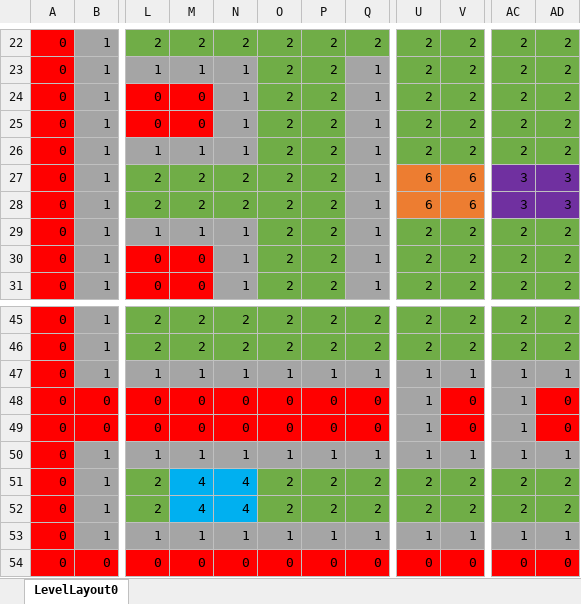
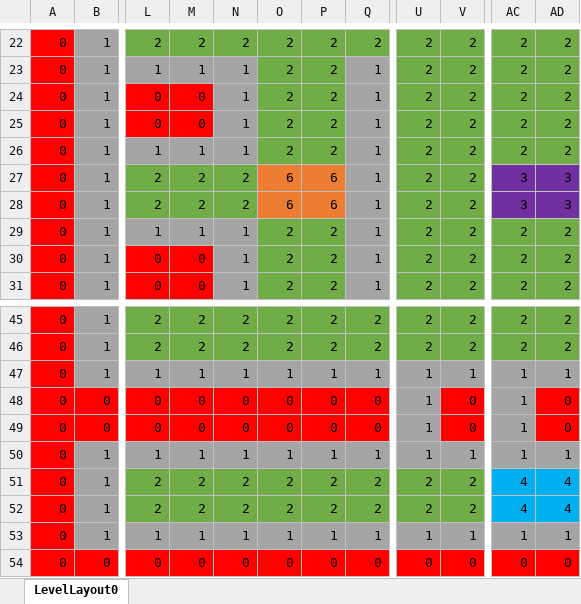
Before and after one commit to dawndelirus/2DAE14_Janssen_Sari_Tron, an Excel workbook: Data/LevelLayout0.xlsx, sheet LevelLayout0, drawn as a sheet; only a part is shown, gaps mark what is left out; values as stored, in another font and other column widths than the file's, no borders; the diff names each change by its address in the sheet, - before the commit and + after, or states it on an @@ line.

```diff
--- a/Data/LevelLayout0.xlsx (sheet LevelLayout0)
+++ b/Data/LevelLayout0.xlsx (sheet LevelLayout0)
-O27:O28: 2
+O27:O28: 6
-O27:P28 fill: #70AD47
+O27:P28 fill: #ED7D31
-P27:P28: 2
+P27:P28: 6
-U27:U28: 6
+U27:U28: 2
-U27:V28 fill: #ED7D31
+U27:V28 fill: #70AD47
-V27:V28: 6
+V27:V28: 2
-M51:M52: 4
+M51:M52: 2
-M51:N52 fill: #00B0F0
+M51:N52 fill: #70AD47
-N51:N52: 4
+N51:N52: 2
-AC51:AC52: 2
+AC51:AC52: 4
-AC51:AD52 fill: #70AD47
+AC51:AD52 fill: #00B0F0
-AD51:AD52: 2
+AD51:AD52: 4
```
Also changed, not shown: 6 other files.
